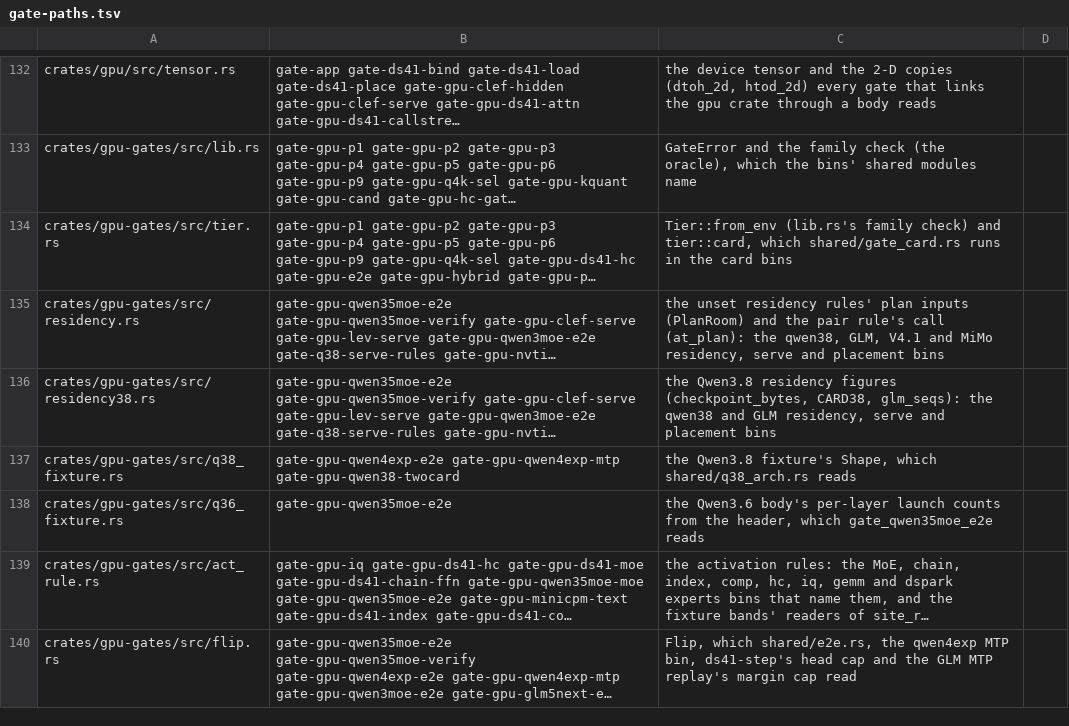
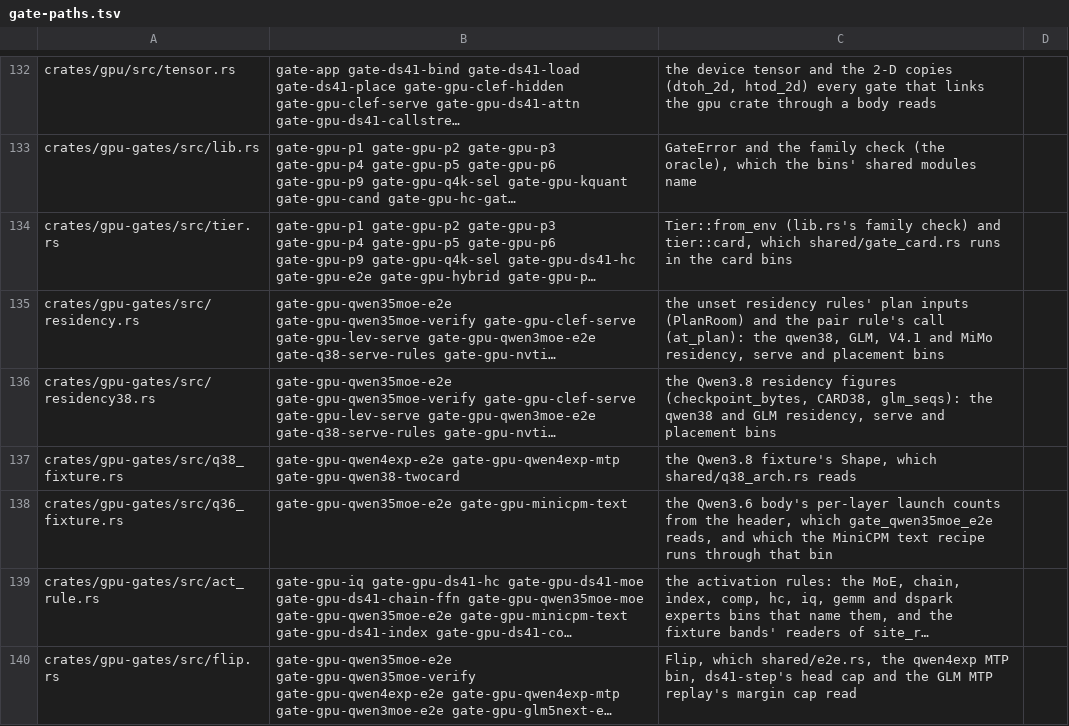
Before and after one commit to midagedev/bloomery, a TSV file: tools/gate-paths.tsv, drawn as a sheet; only a part is shown, gaps mark what is left out; long unchanged cells end in …; the diff names each change by its address in the sheet, - before the commit and + after, or states it on an @@ line.

Commit message:
tools: the MiniCPM text gate reaches q36_fixture through the e2e bin
gate-gpu-minicpm-text runs gate_qwen35moe_e2e, and that bin names
q36_fixture::Shape. check-recipes refused the row for leaving the
recipe off it.

```diff
--- a/tools/gate-paths.tsv
+++ b/tools/gate-paths.tsv
-B138: gate-gpu-qwen35moe-e2e
+B138: gate-gpu-qwen35moe-e2e gate-gpu-minicpm-text
-C138: …which gate_qwen35moe_e2e reads
+C138: …which gate_qwen35moe_e2e reads, and which the MiniCPM text recipe runs through that bin
```
